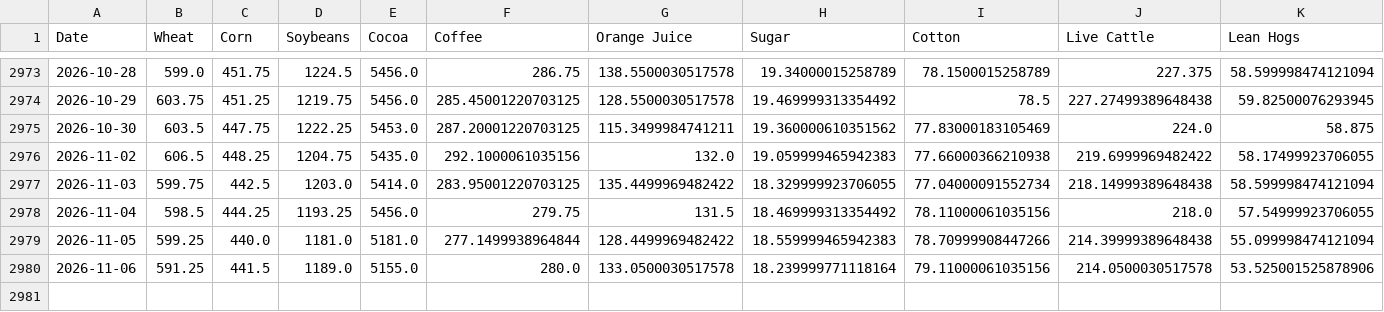
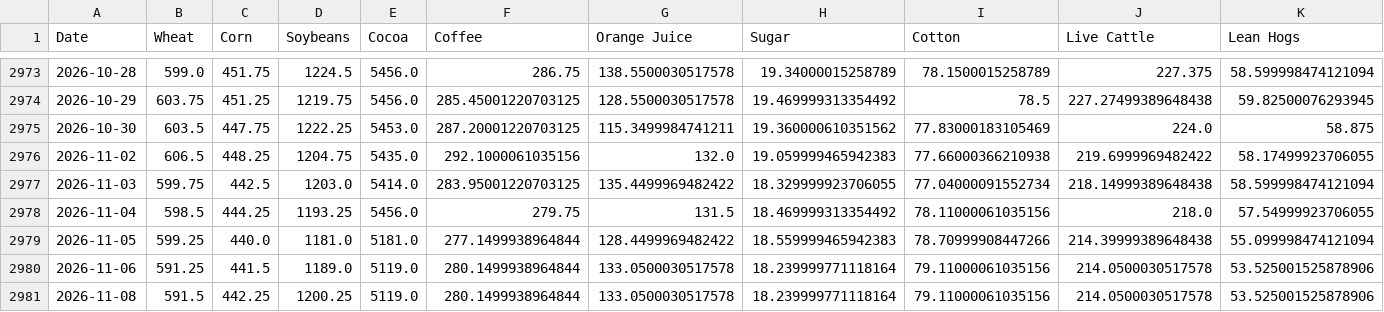
Before and after one commit to aethrixdev/cross_market_dashboard, a CSV file: data/processed/hist_agriculture.csv, drawn as a sheet; only a part is shown, gaps mark what is left out.

Commit message:
auto: daily data refresh

```diff
--- a/data/processed/hist_agriculture.csv
+++ b/data/processed/hist_agriculture.csv
@@ -2979,2 +2979,3 @@ Date,Wheat,Corn,Soybeans,Cocoa,Coffee,Orange Juice,Sugar,Cotton,Live Cattle,Lean
 2026-11-05,599.25,440.0,1181.0,5181.0,277.1499938964844,128.4499969482422,18.559999465942383,78.70999908447266,214.39999389648438,55.099998474121094
-2026-11-06,591.25,441.5,1189.0,5155.0,280.0,133.0500030517578,18.239999771118164,79.11000061035156,214.0500030517578,53.525001525878906
+2026-11-06,591.25,441.5,1189.0,5119.0,280.1499938964844,133.0500030517578,18.239999771118164,79.11000061035156,214.0500030517578,53.525001525878906
+2026-11-08,591.5,442.25,1200.25,5119.0,280.1499938964844,133.0500030517578,18.239999771118164,79.11000061035156,214.0500030517578,53.525001525878906
```
Also changed, not shown: data/processed/futures_curves/curve_gold.csv, data/processed/hist_energy.csv, 21 other files.
